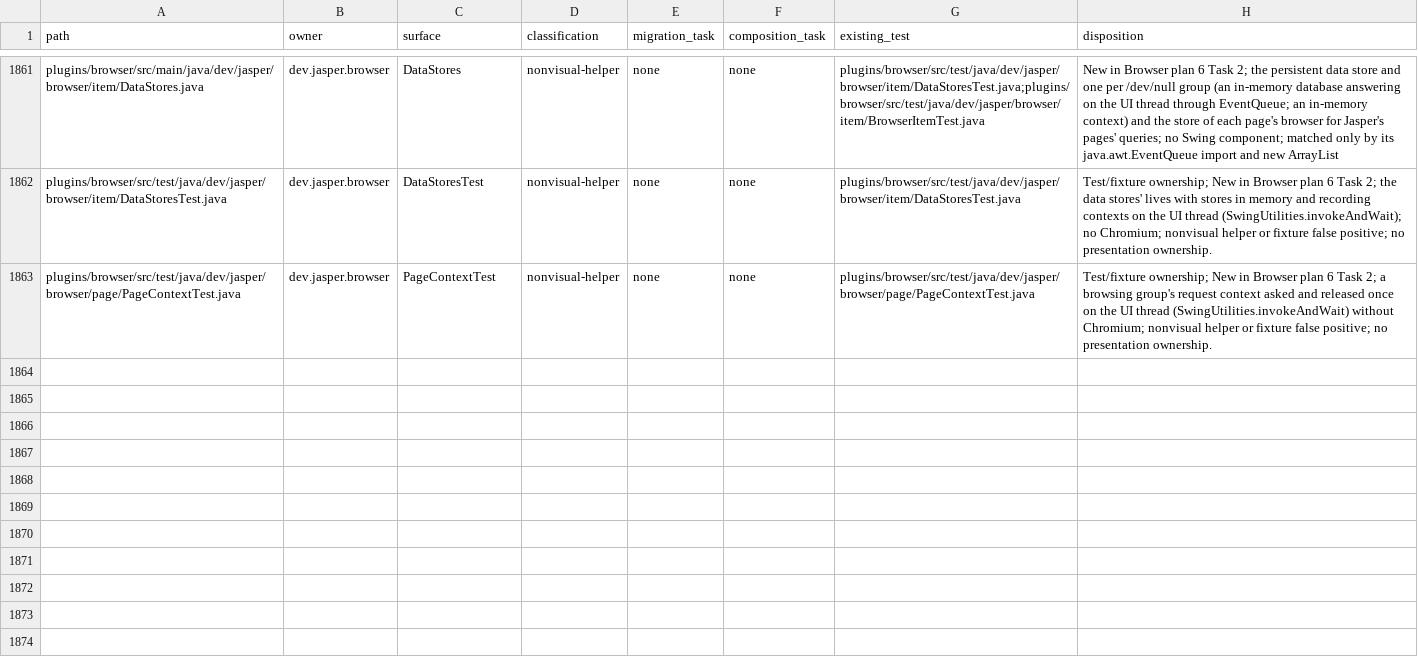
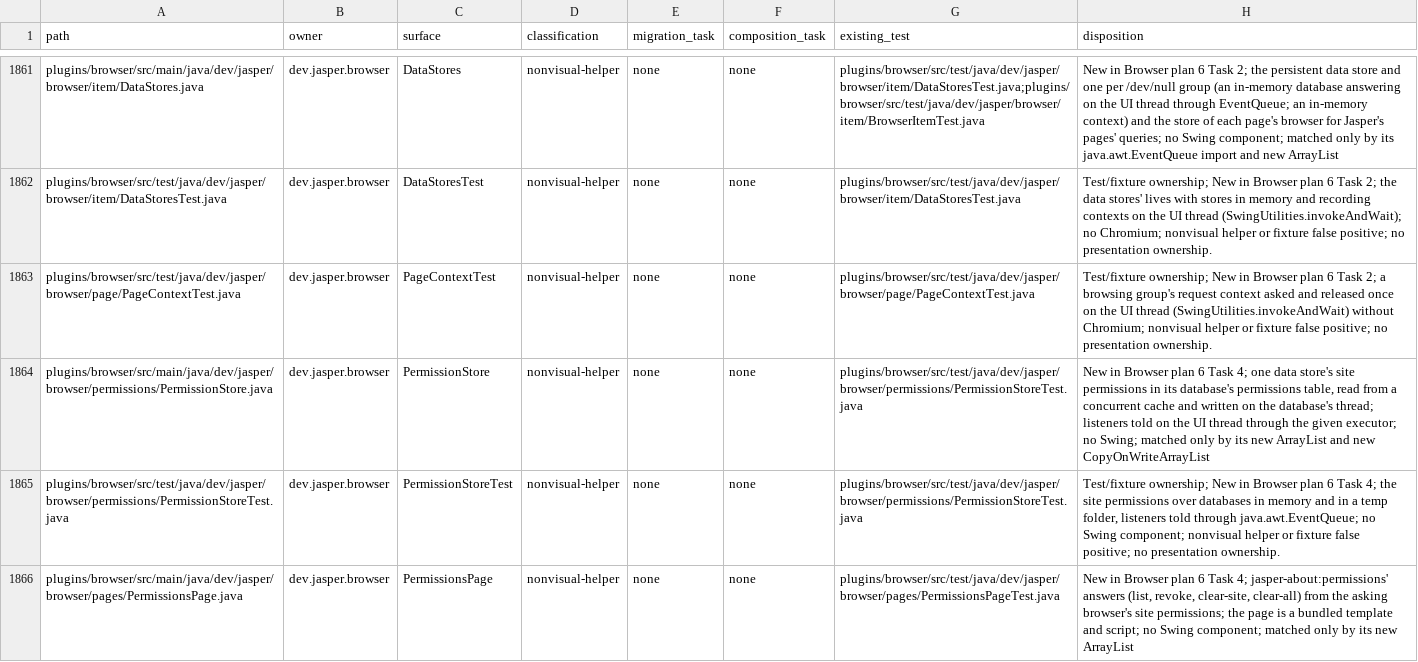
Before and after one commit to an0nn30/Jasper, a CSV file: docs/design/theme-engine/migration.csv, drawn as a sheet; only a part is shown, gaps mark what is left out; the diff covers the shown part only; the diff names each change by its address in the sheet, - before the commit and + after, or states it on an @@ line.

```diff
--- a/docs/design/theme-engine/migration.csv
+++ b/docs/design/theme-engine/migration.csv
+row 1864: plugins/browser/src/main/java/dev/jasper/browser/permissions/PermissionStore.java | dev.jasper.browser | PermissionStore | nonvisual-helper | none | none | plugins/browser/src/test/java/dev/jasper/browser/permissions/PermissionStoreTest.java | New in Browser plan 6 Task 4; one data store's site permissions in its database's permissions table, read from a concurrent cache and written on the database's thread; listeners told on the UI thread through the given executor; no Swing; matched only by its new ArrayList and new CopyOnWriteArrayList
+row 1865: plugins/browser/src/test/java/dev/jasper/browser/permissions/PermissionStoreTest.java | dev.jasper.browser | PermissionStoreTest | nonvisual-helper | none | none | plugins/browser/src/test/java/dev/jasper/browser/permissions/PermissionStoreTest.java | Test/fixture ownership; New in Browser plan 6 Task 4; the site permissions over databases in memory and in a temp folder, listeners told through java.awt.EventQueue; no Swing component; nonvisual helper or fixture false positive; no presentation ownership.
+row 1866: plugins/browser/src/main/java/dev/jasper/browser/pages/PermissionsPage.java | dev.jasper.browser | PermissionsPage | nonvisual-helper | none | none | plugins/browser/src/test/java/dev/jasper/browser/pages/PermissionsPageTest.java | New in Browser plan 6 Task 4; jasper-about:permissions' answers (list, revoke, clear-site, clear-all) from the asking browser's site permissions; the page is a bundled template and script; no Swing component; matched only by its new ArrayList
```
Also changed, not shown: 3 added rows and 2 edited cells elsewhere in this file, 42 other files.
